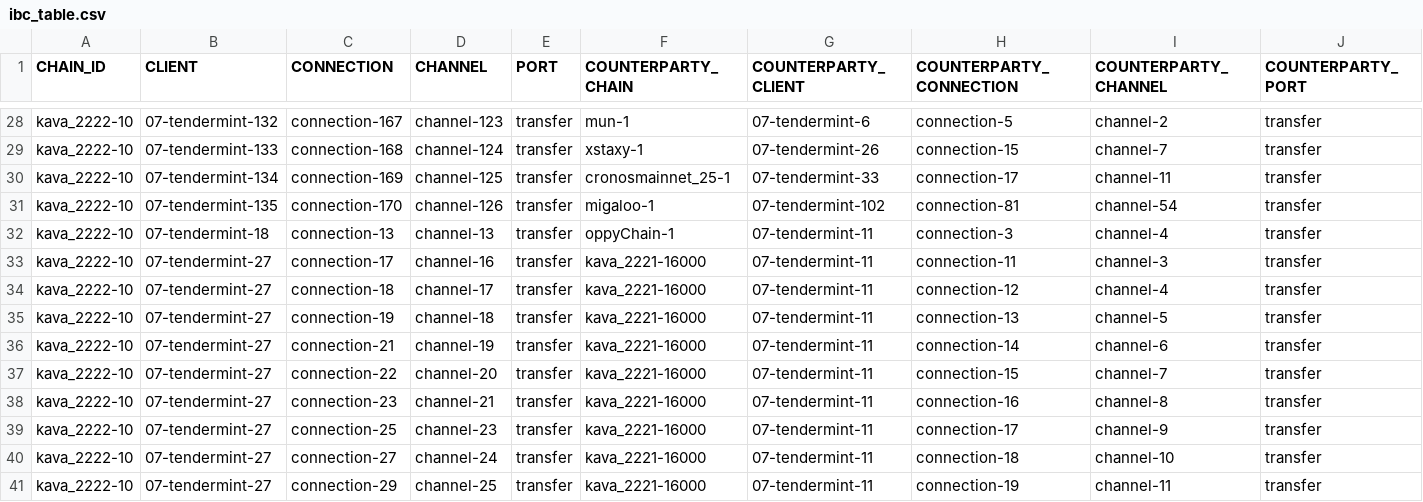
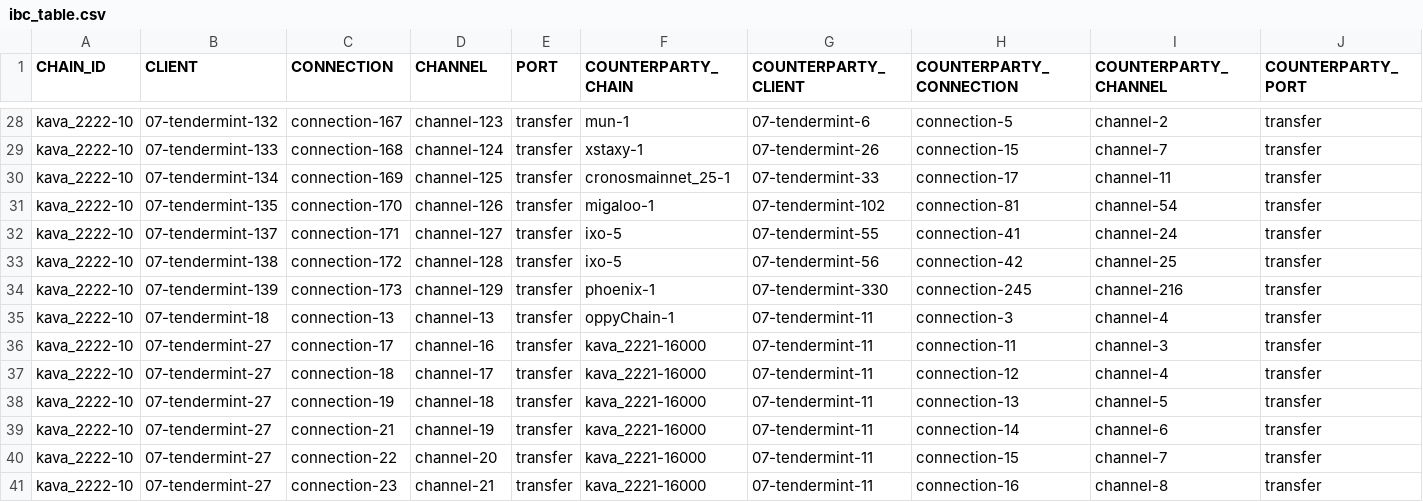
Before and after one commit to clemensgg/ibc-tables, a CSV file: kava/ibc_table.csv, drawn as a sheet; only a part is shown, gaps mark what is left out; the shorter side is filled out with more unchanged rows.

```diff
--- a/kava/ibc_table.csv
+++ b/kava/ibc_table.csv
@@ -31,2 +31,5 @@ kava_2222-10, 07-tendermint-134, connection-169, channel-125, transfer, cronosma
 kava_2222-10, 07-tendermint-135, connection-170, channel-126, transfer, migaloo-1, 07-tendermint-102, connection-81, channel-54, transfer
+kava_2222-10, 07-tendermint-137, connection-171, channel-127, transfer, ixo-5, 07-tendermint-55, connection-41, channel-24, transfer
+kava_2222-10, 07-tendermint-138, connection-172, channel-128, transfer, ixo-5, 07-tendermint-56, connection-42, channel-25, transfer
+kava_2222-10, 07-tendermint-139, connection-173, channel-129, transfer, phoenix-1, 07-tendermint-330, connection-245, channel-216, transfer
 kava_2222-10, 07-tendermint-18, connection-13, channel-13, transfer, oppyChain-1, 07-tendermint-11, connection-3, channel-4, transfer
```
